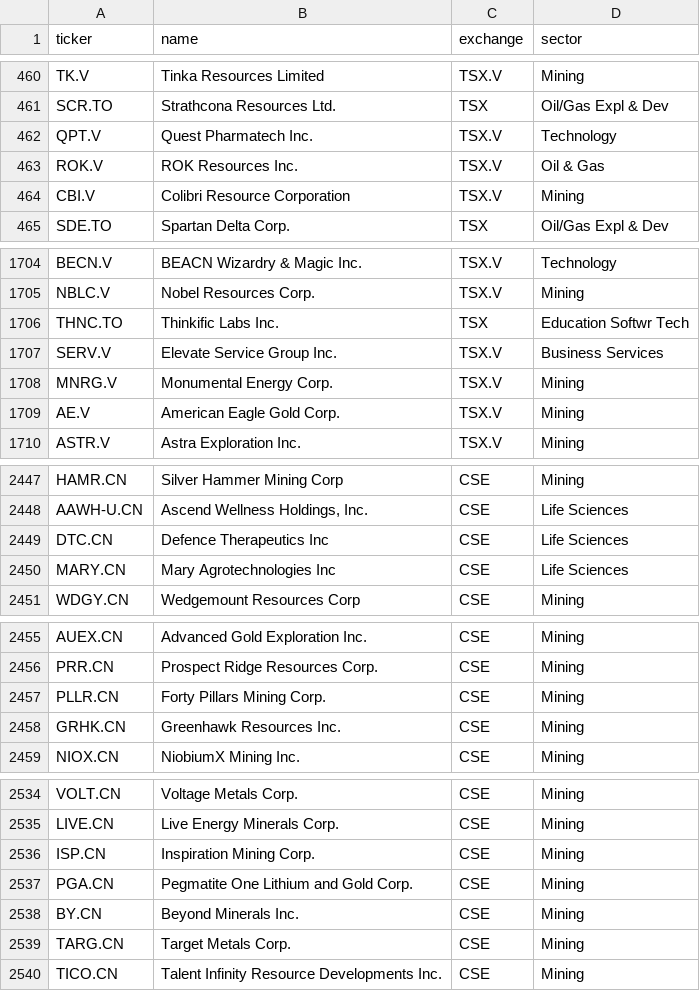
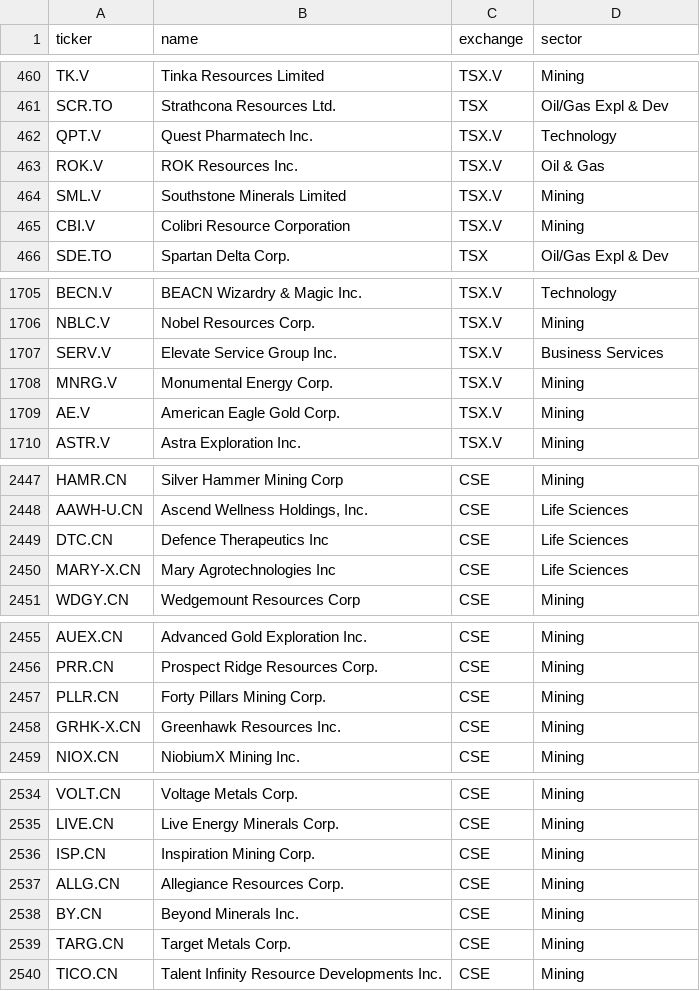
Before and after one commit to spacejam91/StockStellar, a CSV file: data/universe_ca.csv, drawn as a sheet; only a part is shown, gaps mark what is left out.

```diff
--- a/data/universe_ca.csv
+++ b/data/universe_ca.csv
@@ -463,2 +463,3 @@ QPT.V,Quest Pharmatech Inc.,TSX.V,Technology
 ROK.V,ROK Resources Inc.,TSX.V,Oil & Gas
+SML.V,Southstone Minerals Limited,TSX.V,Mining
 CBI.V,Colibri Resource Corporation,TSX.V,Mining
@@ -1705,3 +1706,2 @@ BECN.V,BEACN Wizardry & Magic Inc.,TSX.V,Technology
 NBLC.V,Nobel Resources Corp.,TSX.V,Mining
-THNC.TO,Thinkific Labs Inc.,TSX,Education Softwr Tech
 SERV.V,Elevate Service Group Inc.,TSX.V,Business Services
@@ -2449,3 +2449,3 @@ AAWH-U.CN,"Ascend Wellness Holdings, Inc.",CSE,Life Sciences
 DTC.CN,Defence Therapeutics Inc,CSE,Life Sciences
-MARY.CN,Mary Agrotechnologies Inc,CSE,Life Sciences
+MARY-X.CN,Mary Agrotechnologies Inc,CSE,Life Sciences
 WDGY.CN,Wedgemount Resources Corp,CSE,Mining
@@ -2457,3 +2457,3 @@ PRR.CN,Prospect Ridge Resources Corp.,CSE,Mining
 PLLR.CN,Forty Pillars Mining Corp.,CSE,Mining
-GRHK.CN,Greenhawk Resources Inc.,CSE,Mining
+GRHK-X.CN,Greenhawk Resources Inc.,CSE,Mining
 NIOX.CN,NiobiumX Mining Inc.,CSE,Mining
@@ -2536,3 +2536,3 @@ LIVE.CN,Live Energy Minerals Corp.,CSE,Mining
 ISP.CN,Inspiration Mining Corp.,CSE,Mining
-PGA.CN,Pegmatite One Lithium and Gold Corp.,CSE,Mining
+ALLG.CN,Allegiance Resources Corp.,CSE,Mining
 BY.CN,Beyond Minerals Inc.,CSE,Mining
```
Also changed, not shown: data/log/scan_day.csv, data/log/scan_pick.csv, 4 other files.
